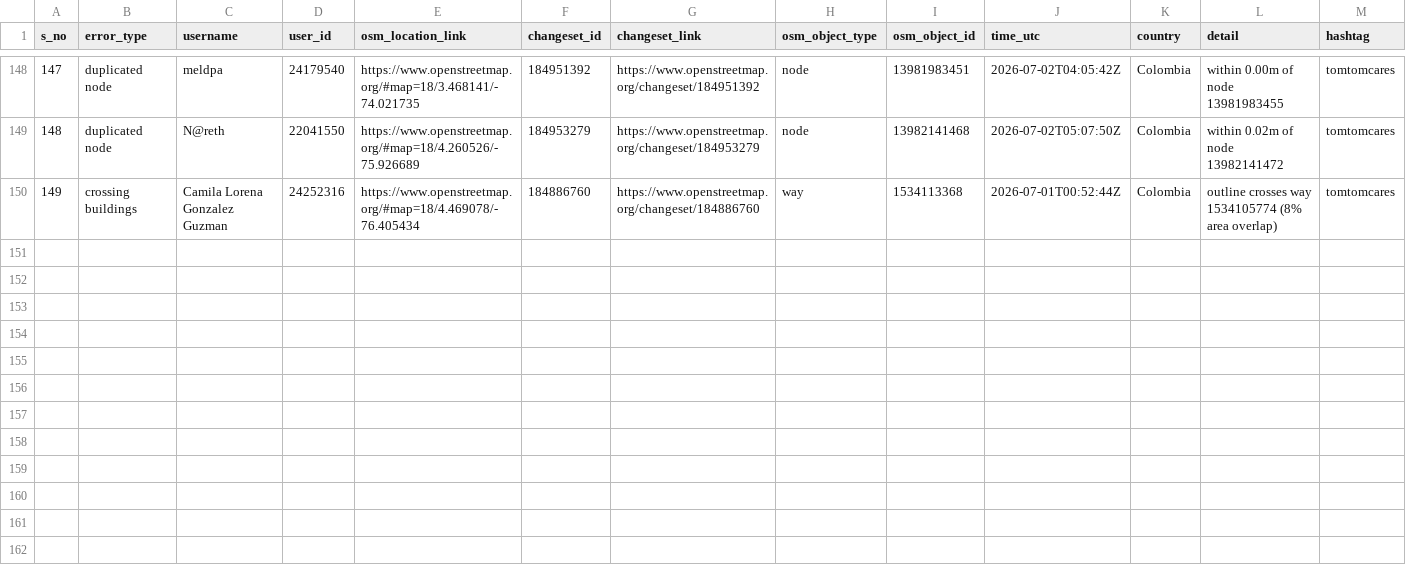
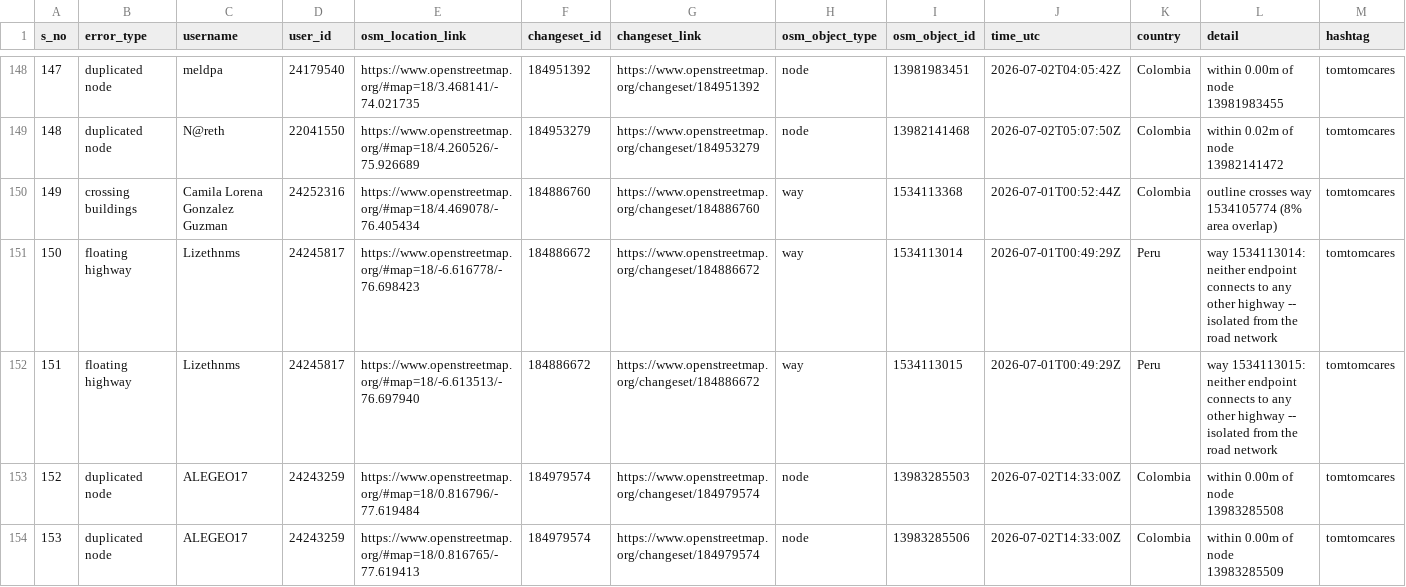
Before and after one commit to KingVik-Planet/OSM_QC_tomtomcares, a CSV file: data/quality_check_1.csv, drawn as a sheet; only a part is shown, gaps mark what is left out.

```diff
--- a/data/quality_check_1.csv
+++ b/data/quality_check_1.csv
@@ -150 +150,5 @@ s_no,error_type,username,user_id,osm_location_link,changeset_id,changeset_link,o
 149,crossing buildings,Camila Lorena Gonzalez Guzman,24252316,https://www.openstreetmap.org/#map=18/4.469078/-76.405434,184886760,https://www.openstreetmap.org/changeset/184886760,way,1534113368,2026-07-01T00:52:44Z,Colombia,outline crosses way 1534105774 (8% area overlap),tomtomcares
+150,floating highway,Lizethnms,24245817,https://www.openstreetmap.org/#map=18/-6.616778/-76.698423,184886672,https://www.openstreetmap.org/changeset/184886672,way,1534113014,2026-07-01T00:49:29Z,Peru,way 1534113014: neither endpoint connects to any other highway -- isolated from the road network,tomtomcares
+151,floating highway,Lizethnms,24245817,https://www.openstreetmap.org/#map=18/-6.613513/-76.697940,184886672,https://www.openstreetmap.org/changeset/184886672,way,1534113015,2026-07-01T00:49:29Z,Peru,way 1534113015: neither endpoint connects to any other highway -- isolated from the road network,tomtomcares
+152,duplicated node,ALEGEO17,24243259,https://www.openstreetmap.org/#map=18/0.816796/-77.619484,184979574,https://www.openstreetmap.org/changeset/184979574,node,13983285503,2026-07-02T14:33:00Z,Colombia,within 0.00m of node 13983285508,tomtomcares
+153,duplicated node,ALEGEO17,24243259,https://www.openstreetmap.org/#map=18/0.816765/-77.619413,184979574,https://www.openstreetmap.org/changeset/184979574,node,13983285506,2026-07-02T14:33:00Z,Colombia,within 0.00m of node 13983285509,tomtomcares
```
Also changed, not shown: 3 other files.
